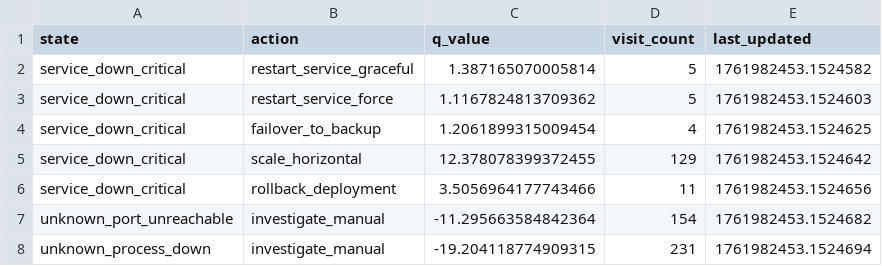
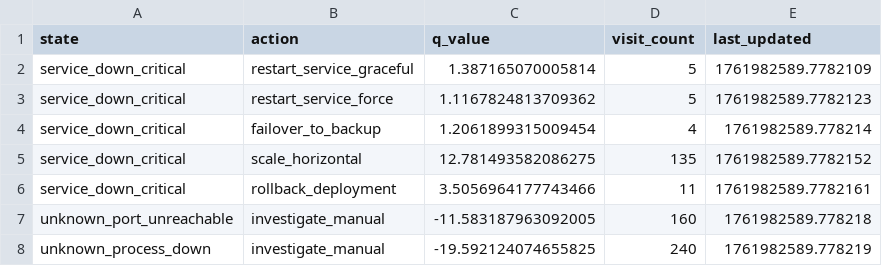
Before and after one commit to rityadani/RITESH_SPRINT.PY, a CSV file: data/enhanced_rl_table.csv, drawn as a sheet.

Commit message:
🚀 Complete AI Self-Healing System with Multi-Page Dashboard
✅ Features Added:
- Production-ready intelligent deployment system
- Real deployment monitoring (HTTP/TCP/Process)
- Advanced RL agent with reward shaping
- Multi-page web dashboard with navigation
- Real action executor (systemctl/docker)
- System telemetry monitoring
- Human feedback integration
- Live data visualization

🎯 Components:
- Core: SovereignBus, Real Deployment Monitor
- Agents: Smart Agent, Planner, Event Handler, Telemetry
- Dashboards: Multi-page web interface, Console dashboard
- Production: Unified launcher, Real action execution
- Data: RL tables, logs, human feedback

💻 Usage: python multi_page_dashboard.py
🌐 Access: http://localhost:8080

```diff
--- a/data/enhanced_rl_table.csv
+++ b/data/enhanced_rl_table.csv
@@ -1,8 +1,8 @@
 state,action,q_value,visit_count,last_updated
-service_down_critical,restart_service_graceful,1.387165070005814,5,1761982453.1524582
-service_down_critical,restart_service_force,1.1167824813709362,5,1761982453.1524603
-service_down_critical,failover_to_backup,1.2061899315009454,4,1761982453.1524625
-service_down_critical,scale_horizontal,12.378078399372455,129,1761982453.1524642
-service_down_critical,rollback_deployment,3.5056964177743466,11,1761982453.1524656
-unknown_port_unreachable,investigate_manual,-11.295663584842364,154,1761982453.1524682
-unknown_process_down,investigate_manual,-19.204118774909315,231,1761982453.1524694
+service_down_critical,restart_service_graceful,1.387165070005814,5,1761982589.7782109
+service_down_critical,restart_service_force,1.1167824813709362,5,1761982589.7782123
+service_down_critical,failover_to_backup,1.2061899315009454,4,1761982589.778214
+service_down_critical,scale_horizontal,12.781493582086275,135,1761982589.7782152
+service_down_critical,rollback_deployment,3.5056964177743466,11,1761982589.7782161
+unknown_port_unreachable,investigate_manual,-11.583187963092005,160,1761982589.778218
+unknown_process_down,investigate_manual,-19.592124074655825,240,1761982589.778219
```
Also changed, not shown: 1 other file.
